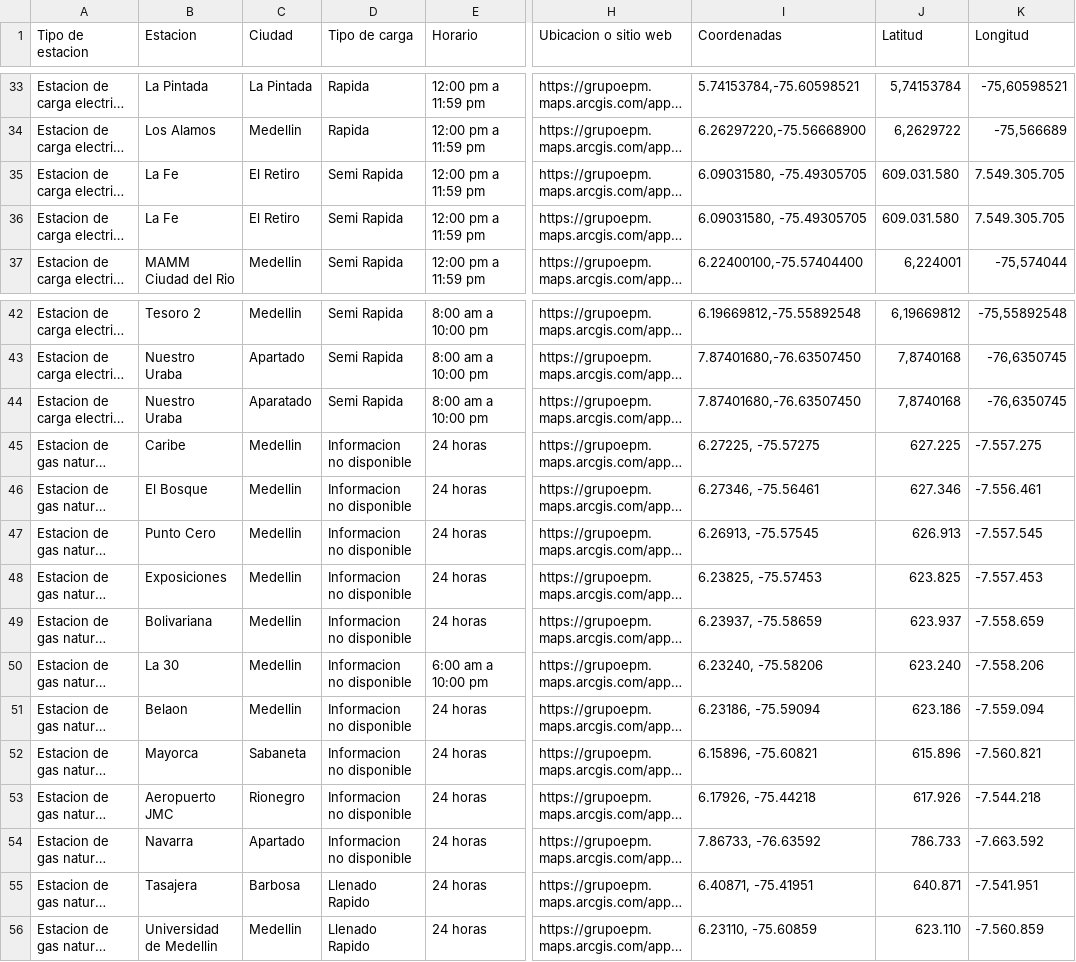
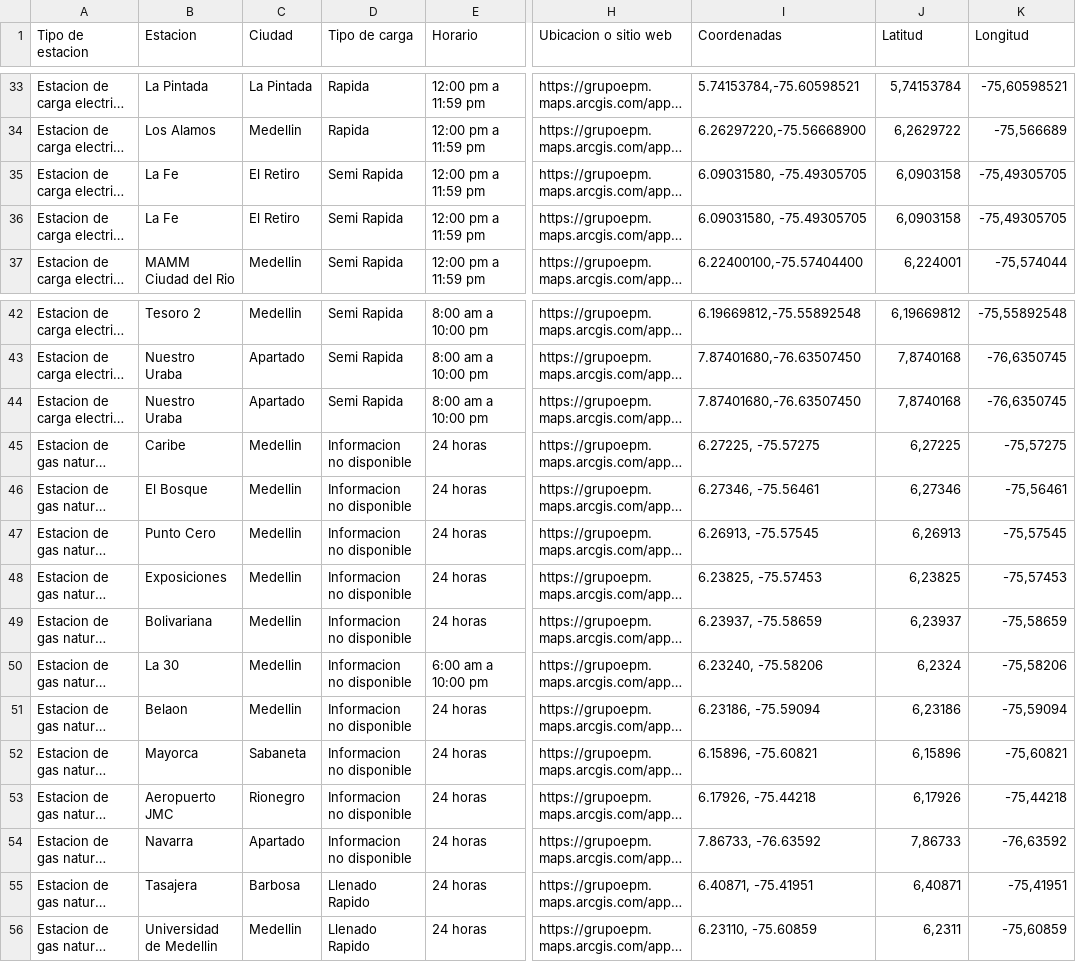
Before and after one commit to JuanCamiloAE/Estaciones-EPM, a CSV file: Estaciones_gas_electricas.csv, drawn as a sheet; only a part is shown, gaps mark what is left out; long unchanged cells end in …; the diff names each change by its address in the sheet, - before the commit and + after, or states it on an @@ line.

Commit message:
Actualización dataset y ajustes en app_estaciones

```diff
--- a/Estaciones_gas_electricas.csv
+++ b/Estaciones_gas_electricas.csv
-J35:J36 (Latitud): 609.031.580
+J35:J36 (Latitud): 6,0903158
-K35:K36 (Longitud): 7.549.305.705
+K35:K36 (Longitud): -75,49305705
-C44 (Ciudad): Aparatado
+C44 (Ciudad): Apartado
-J45 (Latitud): 627.225
+J45 (Latitud): 6,27225
-K45 (Longitud): -7.557.275
+K45 (Longitud): -75,57275
-J46 (Latitud): 627.346
+J46 (Latitud): 6,27346
-K46 (Longitud): -7.556.461
+K46 (Longitud): -75,56461
-J47 (Latitud): 626.913
+J47 (Latitud): 6,26913
-K47 (Longitud): -7.557.545
+K47 (Longitud): -75,57545
-J48 (Latitud): 623.825
+J48 (Latitud): 6,23825
-K48 (Longitud): -7.557.453
+K48 (Longitud): -75,57453
-J49 (Latitud): 623.937
+J49 (Latitud): 6,23937
-K49 (Longitud): -7.558.659
+K49 (Longitud): -75,58659
-J50 (Latitud): 623.240
+J50 (Latitud): 6,2324
-K50 (Longitud): -7.558.206
+K50 (Longitud): -75,58206
-J51 (Latitud): 623.186
+J51 (Latitud): 6,23186
-K51 (Longitud): -7.559.094
+K51 (Longitud): -75,59094
-J52 (Latitud): 615.896
+J52 (Latitud): 6,15896
-K52 (Longitud): -7.560.821
+K52 (Longitud): -75,60821
-J53 (Latitud): 617.926
+J53 (Latitud): 6,17926
-K53 (Longitud): -7.544.218
+K53 (Longitud): -75,44218
-J54 (Latitud): 786.733
+J54 (Latitud): 7,86733
-K54 (Longitud): -7.663.592
+K54 (Longitud): -76,63592
-J55 (Latitud): 640.871
+J55 (Latitud): 6,40871
-K55 (Longitud): -7.541.951
+K55 (Longitud): -75,41951
-J56 (Latitud): 623.110
+J56 (Latitud): 6,2311
-K56 (Longitud): -7.560.859
+K56 (Longitud): -75,60859
```
Also changed, not shown: 1 other file.
